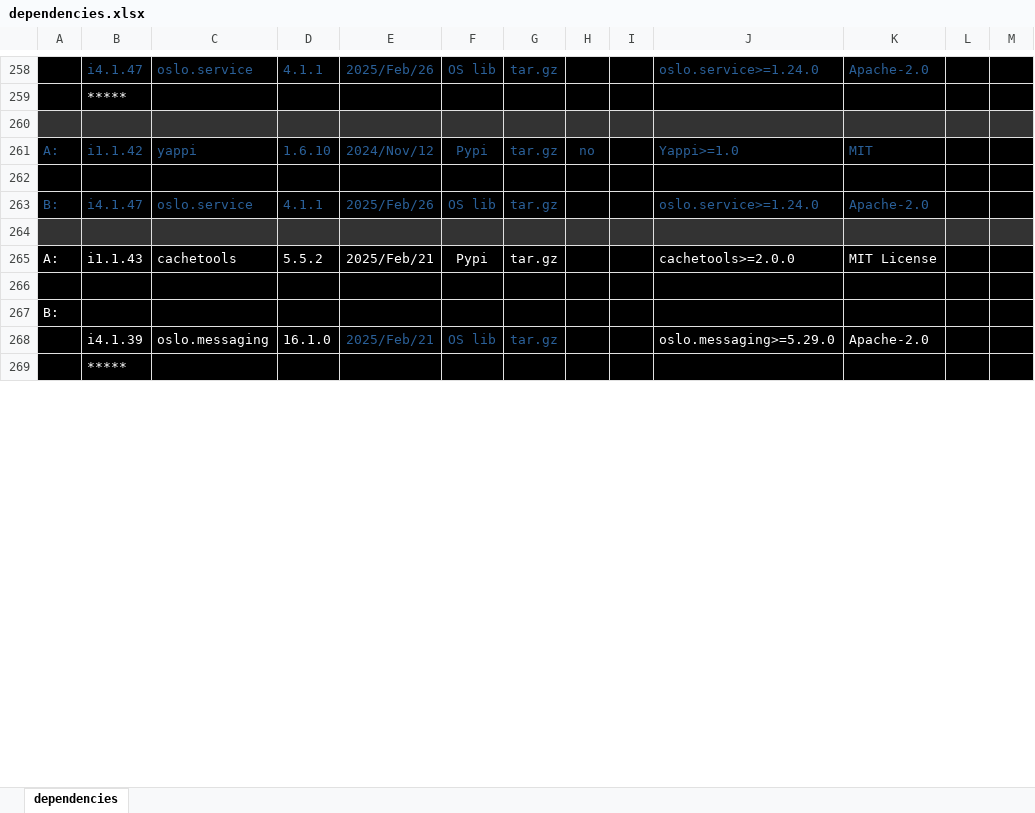
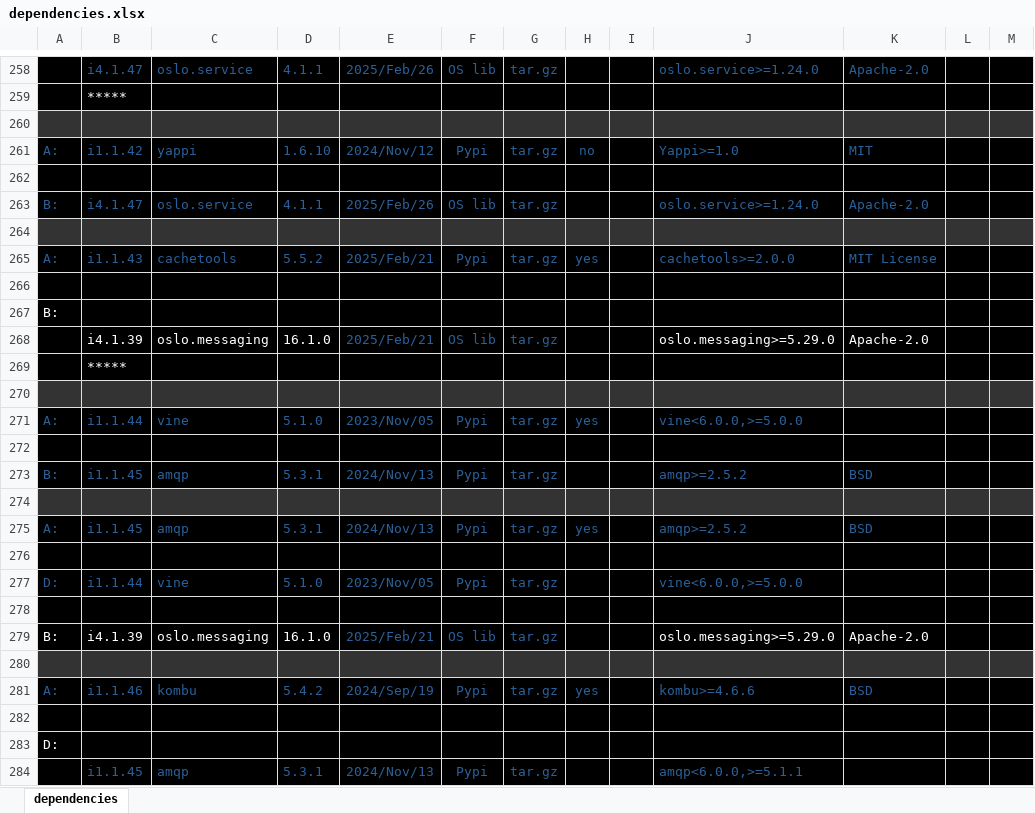
Before and after one commit to sevilla-larry/OpenStack-scripts, an Excel workbook: 25.1.Epoxy/dependencies.xlsx, sheet dependencies, drawn as a sheet; only a part is shown, gaps mark what is left out; values as stored, in another font and other column widths than the file's, no borders; rows hold the shown columns only; the diff covers the shown part only; the diff names each change by its address in the sheet, - before the commit and + after, or states it on an @@ line.

Commit message:
add vine amqp & kombu

```diff
--- a/25.1.Epoxy/dependencies.xlsx (sheet dependencies)
+++ b/25.1.Epoxy/dependencies.xlsx (sheet dependencies)
-A265:G265 text colour: #FFFFFF
+A265:G265 text colour: #2A6099
-H265: (empty)
+H265: yes
-J265:K265 text colour: #FFFFFF
+J265:K265 text colour: #2A6099
+row 270: (empty)
+row 271: A: | i1.1.44 | vine | 5.1.0 | 2023/Nov/05 | Pypi | tar.gz | yes |  | vine<6.0.0,>=5.0.0
+row 272: (empty)
+row 273: B: | i1.1.45 | amqp | 5.3.1 | 2024/Nov/13 | Pypi | tar.gz |  |  | amqp>=2.5.2 | BSD
+row 274: (empty)
+row 275: A: | i1.1.45 | amqp | 5.3.1 | 2024/Nov/13 | Pypi | tar.gz | yes |  | amqp>=2.5.2 | BSD
+row 276: (empty)
+row 277: D: | i1.1.44 | vine | 5.1.0 | 2023/Nov/05 | Pypi | tar.gz |  |  | vine<6.0.0,>=5.0.0
+row 278: (empty)
+row 279: B: | i4.1.39 | oslo.messaging | 16.1.0 | 2025/Feb/21 | OS lib | tar.gz |  |  | oslo.messaging>=5.29.0 | Apache-2.0
+row 280: (empty)
+row 281: A: | i1.1.46 | kombu | 5.4.2 | 2024/Sep/19 | Pypi | tar.gz | yes |  | kombu>=4.6.6 | BSD
+row 282: (empty)
+row 283: D:
+row 284:  | i1.1.45 | amqp | 5.3.1 | 2024/Nov/13 | Pypi | tar.gz |  |  | amqp<6.0.0,>=5.1.1
```
Also changed, not shown: 13 added rows, 2 removed rows and cell formats elsewhere in this sheet, 7 other files.
